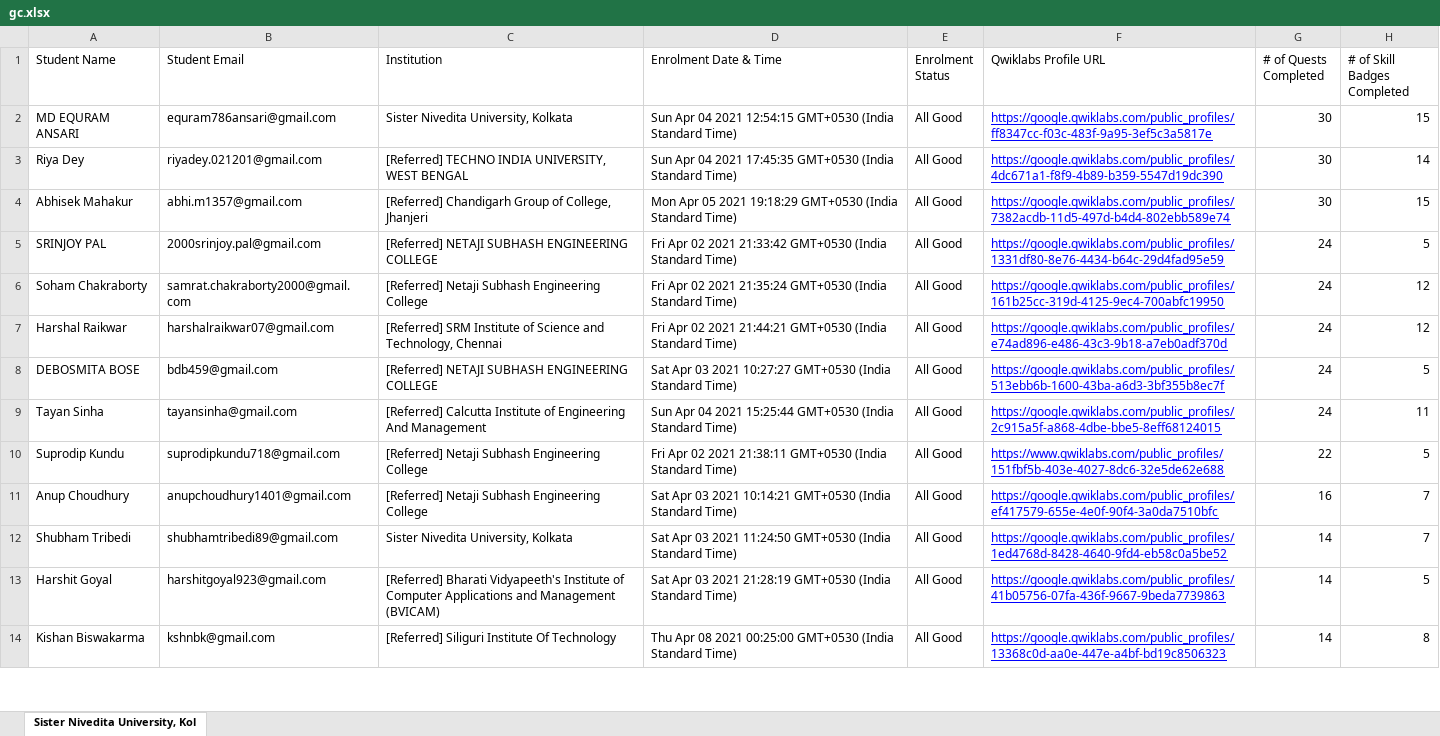
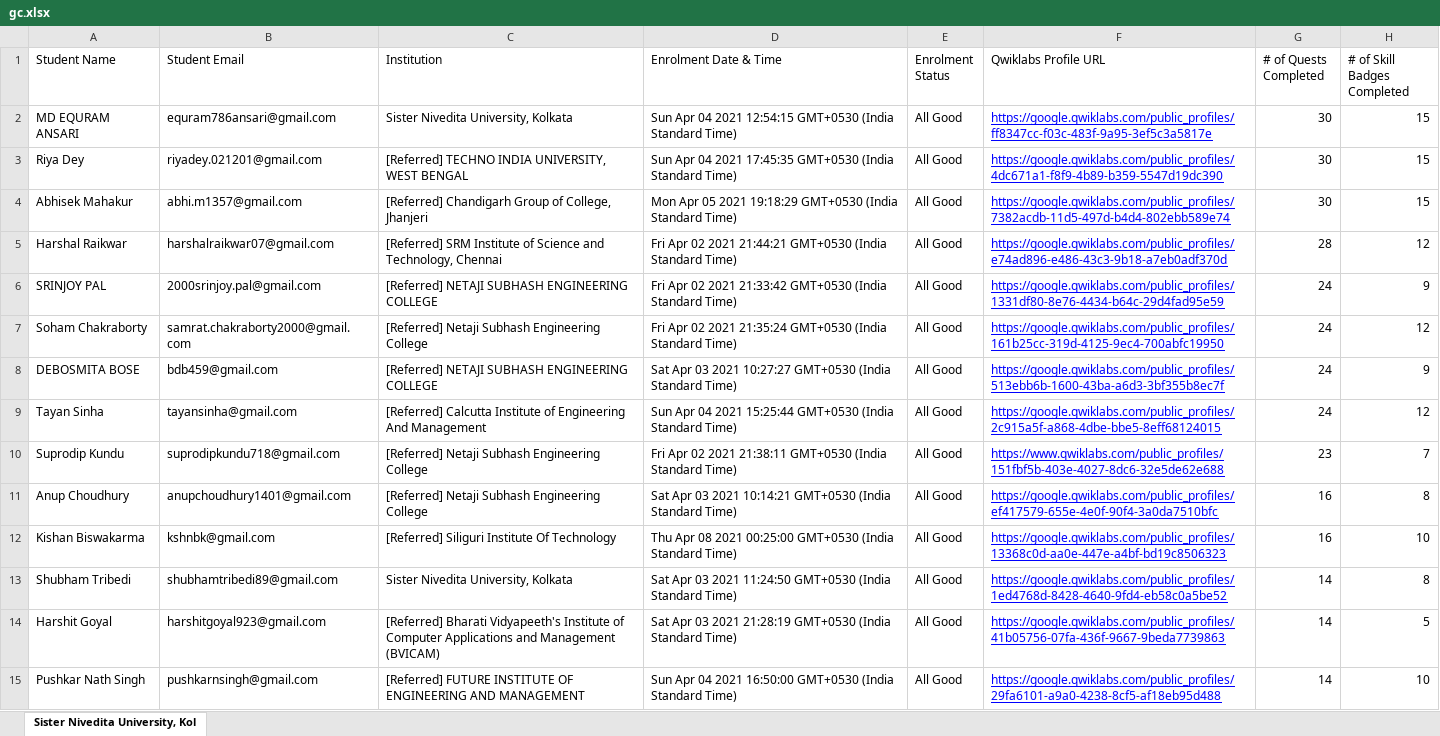
Before and after one commit to sagnikmitra/Qwiklabs-Progress-Generator-Streamlit, an Excel workbook: gc.xlsx, sheet Sister Nivedita University, Kol, drawn as a sheet; only a part is shown; values as stored, in another font and other column widths than the file's, no borders; charts and pictures not drawn; removed rows and columns are numbered as before the commit, all else as after; the diff covers the shown part only; the diff names each change by its address in the sheet, - before the commit and + after, or states it on an @@ line.

```diff
--- a/gc.xlsx (sheet Sister Nivedita University, Kol)
+++ b/gc.xlsx (sheet Sister Nivedita University, Kol)
-H3 (# of Skill Badges Completed): 14
+H3 (# of Skill Badges Completed): 15
+row 5: Harshal Raikwar | harshalraikwar07@gmail.com | [Referred] SRM Institute of Science and Technology, Chennai | Fri Apr 02 2021 21:44:21 GMT+0530 (India Standard Time) | All Good | https://google.qwiklabs.com/public_profiles/e74ad896-e486-43c3-9b18-a7eb0adf370d | 28 | 12
-H6 (# of Skill Badges Completed): 5
+H6 (# of Skill Badges Completed): 9
-row 7: Harshal Raikwar | harshalraikwar07@gmail.com | [Referred] SRM Institute of Science and Technology, Chennai | Fri Apr 02 2021 21:44:21 GMT+0530 (India Standard Time) | All Good | https://google.qwiklabs.com/public_profiles/e74ad896-e486-43c3-9b18-a7eb0adf370d | 24 | 12
-H8 (# of Skill Badges Completed): 5
+H8 (# of Skill Badges Completed): 9
-H9 (# of Skill Badges Completed): 11
+H9 (# of Skill Badges Completed): 12
-G10 (# of Quests Completed): 22
+G10 (# of Quests Completed): 23
-H10 (# of Skill Badges Completed): 5
+H10 (# of Skill Badges Completed): 7
-H11 (# of Skill Badges Completed): 7
+H11 (# of Skill Badges Completed): 8
+row 12: Kishan Biswakarma | kshnbk@gmail.com | [Referred] Siliguri Institute Of Technology | Thu Apr 08 2021 00:25:00 GMT+0530 (India Standard Time) | All Good | https://google.qwiklabs.com/public_profiles/13368c0d-aa0e-447e-a4bf-bd19c8506323 | 16 | 10
-H13 (# of Skill Badges Completed): 7
+H13 (# of Skill Badges Completed): 8
-row 14: Kishan Biswakarma | kshnbk@gmail.com | [Referred] Siliguri Institute Of Technology | Thu Apr 08 2021 00:25:00 GMT+0530 (India Standard Time) | All Good | https://google.qwiklabs.com/public_profiles/13368c0d-aa0e-447e-a4bf-bd19c8506323 | 14 | 8
+row 15: Pushkar Nath Singh | pushkarnsingh@gmail.com | [Referred] FUTURE INSTITUTE OF ENGINEERING AND MANAGEMENT | Sun Apr 04 2021 16:50:00 GMT+0530 (India Standard Time) | All Good | https://google.qwiklabs.com/public_profiles/29fa6101-a9a0-4238-8cf5-af18eb95d488 | 14 | 10
```
Also changed, not shown: 25 added rows, 26 removed rows and 32 edited cells elsewhere in this sheet.
